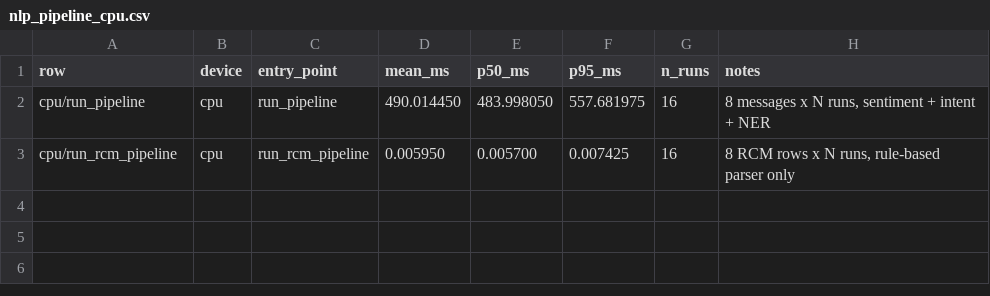
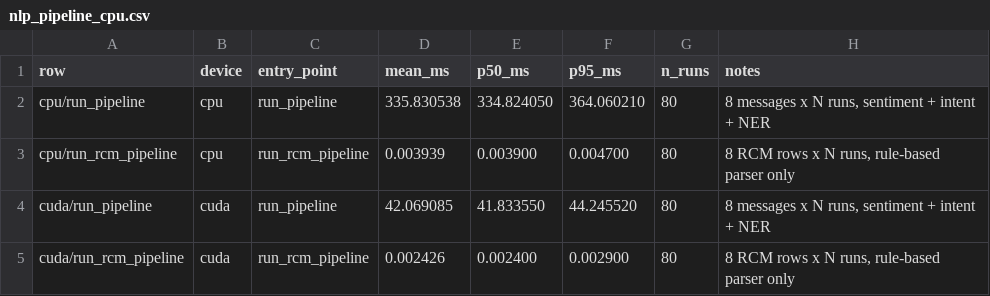
Before and after one commit to VforVitorio/F1-StratLab, a CSV file: data/eval/nlp_pipeline_cpu.csv, drawn as a sheet.

Commit message:
eval: regenerate nlp_pipeline_cpu.csv with cpu and gpu rows

```diff
--- a/data/eval/nlp_pipeline_cpu.csv
+++ b/data/eval/nlp_pipeline_cpu.csv
@@ -1,3 +1,5 @@
 row,device,entry_point,mean_ms,p50_ms,p95_ms,n_runs,notes
-cpu/run_pipeline,cpu,run_pipeline,490.014450,483.998050,557.681975,16,"8 messages x N runs, sentiment + intent + NER"
-cpu/run_rcm_pipeline,cpu,run_rcm_pipeline,0.005950,0.005700,0.007425,16,"8 RCM rows x N runs, rule-based parser only"
+cpu/run_pipeline,cpu,run_pipeline,335.830538,334.824050,364.060210,80,"8 messages x N runs, sentiment + intent + NER"
+cpu/run_rcm_pipeline,cpu,run_rcm_pipeline,0.003939,0.003900,0.004700,80,"8 RCM rows x N runs, rule-based parser only"
+cuda/run_pipeline,cuda,run_pipeline,42.069085,41.833550,44.245520,80,"8 messages x N runs, sentiment + intent + NER"
+cuda/run_rcm_pipeline,cuda,run_rcm_pipeline,0.002426,0.002400,0.002900,80,"8 RCM rows x N runs, rule-based parser only"
```
